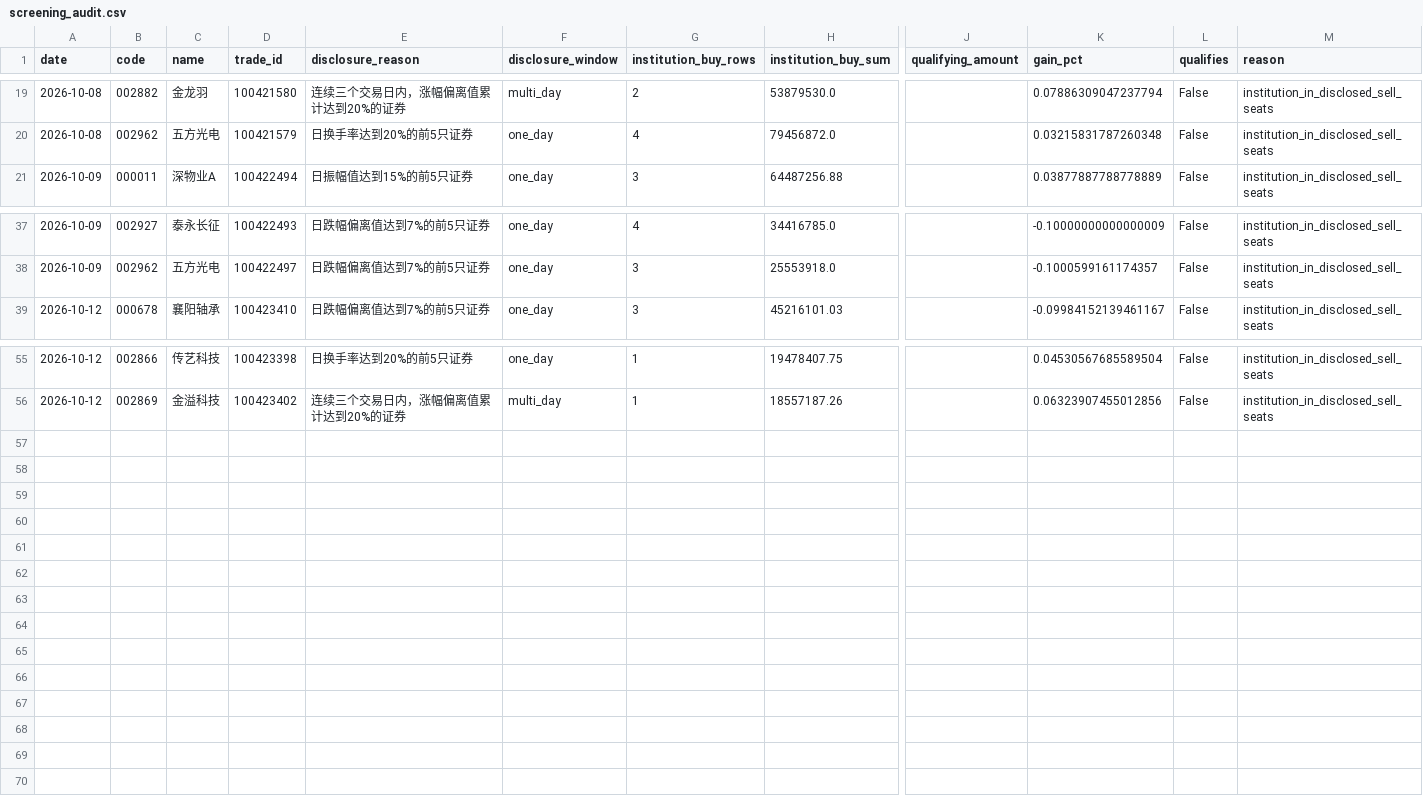
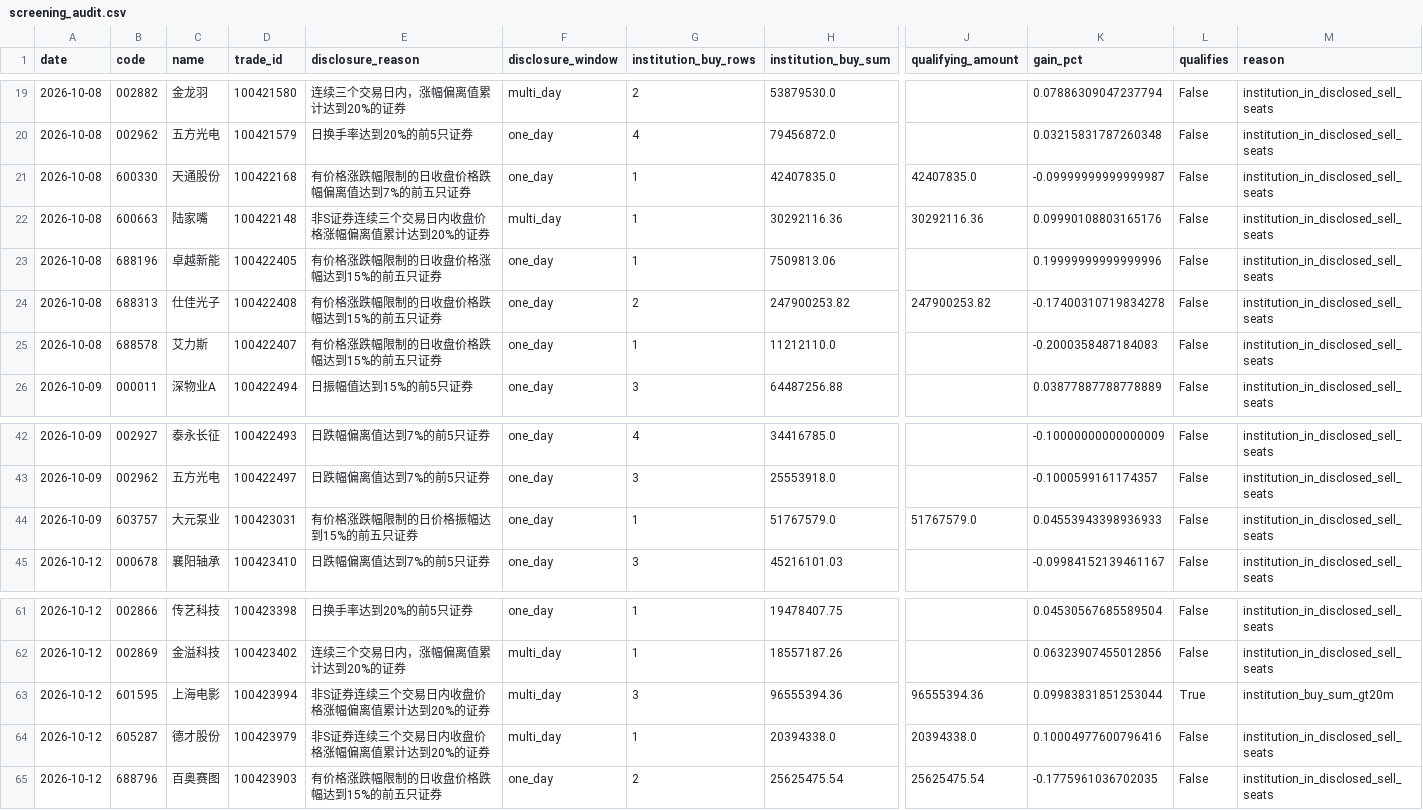
Before and after one commit to huvan9527-a11y/longhu, a CSV file: reports/screening_audit.csv, drawn as a sheet; only a part is shown, gaps mark what is left out; rows hold the shown columns only; the diff names each change by its address in the sheet, - before the commit and + after, or states it on an @@ line.

```diff
--- a/reports/screening_audit.csv
+++ b/reports/screening_audit.csv
+row 21: 2026-10-08 | 600330 | 天通股份 | 100422168 | 有价格涨跌幅限制的日收盘价格跌幅偏离值达到7%的前五只证券 | one_day | 1 | 42407835.0 | 42407835.0 | -0.09999999999999987 | False | institution_in_disclosed_sell_seats
+row 22: 2026-10-08 | 600663 | 陆家嘴 | 100422148 | 非S证券连续三个交易日内收盘价格涨幅偏离值累计达到20%的证券 | multi_day | 1 | 30292116.36 | 30292116.36 | 0.09990108803165176 | False | institution_in_disclosed_sell_seats
+row 23: 2026-10-08 | 688196 | 卓越新能 | 100422405 | 有价格涨跌幅限制的日收盘价格涨幅达到15%的前五只证券 | one_day | 1 | 7509813.06 |  | 0.19999999999999996 | False | institution_in_disclosed_sell_seats
+row 24: 2026-10-08 | 688313 | 仕佳光子 | 100422408 | 有价格涨跌幅限制的日收盘价格跌幅达到15%的前五只证券 | one_day | 2 | 247900253.82 | 247900253.82 | -0.17400310719834278 | False | institution_in_disclosed_sell_seats
+row 25: 2026-10-08 | 688578 | 艾力斯 | 100422407 | 有价格涨跌幅限制的日收盘价格跌幅达到15%的前五只证券 | one_day | 1 | 11212110.0 |  | -0.2000358487184083 | False | institution_in_disclosed_sell_seats
+row 44: 2026-10-09 | 603757 | 大元泵业 | 100423031 | 有价格涨跌幅限制的日价格振幅达到15%的前五只证券 | one_day | 1 | 51767579.0 | 51767579.0 | 0.04553943398936933 | False | institution_in_disclosed_sell_seats
+row 63: 2026-10-12 | 601595 | 上海电影 | 100423994 | 非S证券连续三个交易日内收盘价格涨幅偏离值累计达到20%的证券 | multi_day | 3 | 96555394.36 | 96555394.36 | 0.09983831851253044 | True | institution_buy_sum_gt20m
+row 64: 2026-10-12 | 605287 | 德才股份 | 100423979 | 非S证券连续三个交易日内收盘价格涨幅偏离值累计达到20%的证券 | multi_day | 1 | 20394338.0 | 20394338.0 | 0.10004977600796416 | False | institution_in_disclosed_sell_seats
+row 65: 2026-10-12 | 688796 | 百奥赛图 | 100423903 | 有价格涨跌幅限制的日收盘价格跌幅达到15%的前五只证券 | one_day | 2 | 25625475.54 | 25625475.54 | -0.1775961036702035 | False | institution_in_disclosed_sell_seats
```
Also changed, not shown: reports/reentry/orders.csv, reports/signals.csv, 7 other files.
